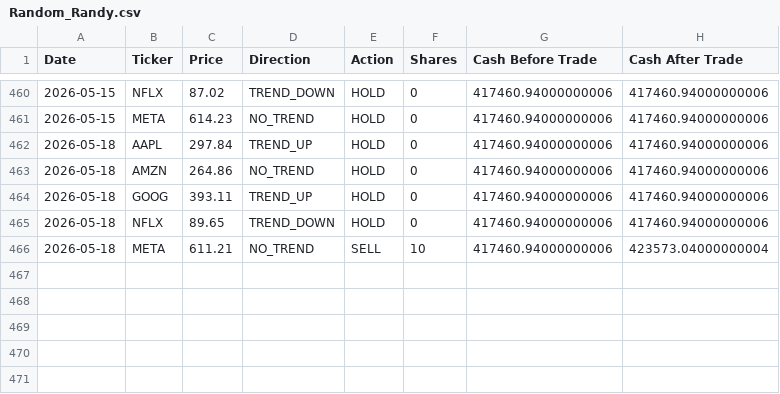
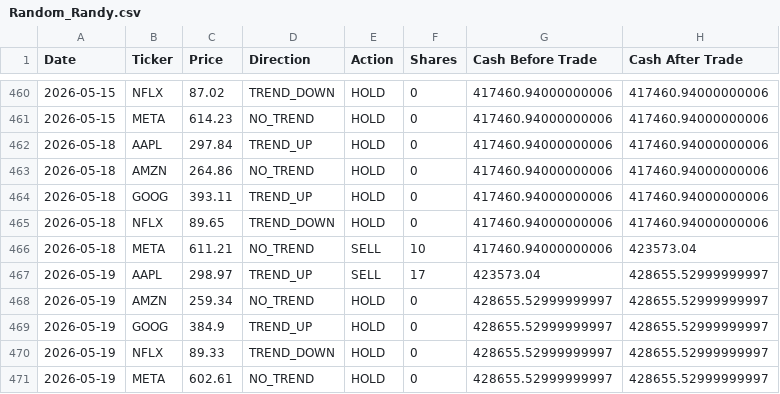
Before and after one commit to dr-cagri-tanriover/FAANG-Robotrader, a CSV file: data/Random_Randy.csv, drawn as a sheet; only a part is shown, gaps mark what is left out.

```diff
--- a/data/Random_Randy.csv
+++ b/data/Random_Randy.csv
@@ -465,2 +465,7 @@ Date,Ticker,Price,Direction,Action,Shares,Cash Before Trade,Cash After Trade
 2026-05-18,NFLX,89.65,TREND_DOWN,HOLD,0,417460.94000000006,417460.94000000006
-2026-05-18,META,611.21,NO_TREND,SELL,10,417460.94000000006,423573.04000000004
+2026-05-18,META,611.21,NO_TREND,SELL,10,417460.94000000006,423573.04
+2026-05-19,AAPL,298.97,TREND_UP,SELL,17,423573.04,428655.52999999997
+2026-05-19,AMZN,259.34,NO_TREND,HOLD,0,428655.52999999997,428655.52999999997
+2026-05-19,GOOG,384.9,TREND_UP,HOLD,0,428655.52999999997,428655.52999999997
+2026-05-19,NFLX,89.33,TREND_DOWN,HOLD,0,428655.52999999997,428655.52999999997
+2026-05-19,META,602.61,NO_TREND,HOLD,0,428655.52999999997,428655.52999999997
```
Also changed, not shown: data/Brave_Beth.csv, data/Optimal_Owen.csv, 1 other file.
